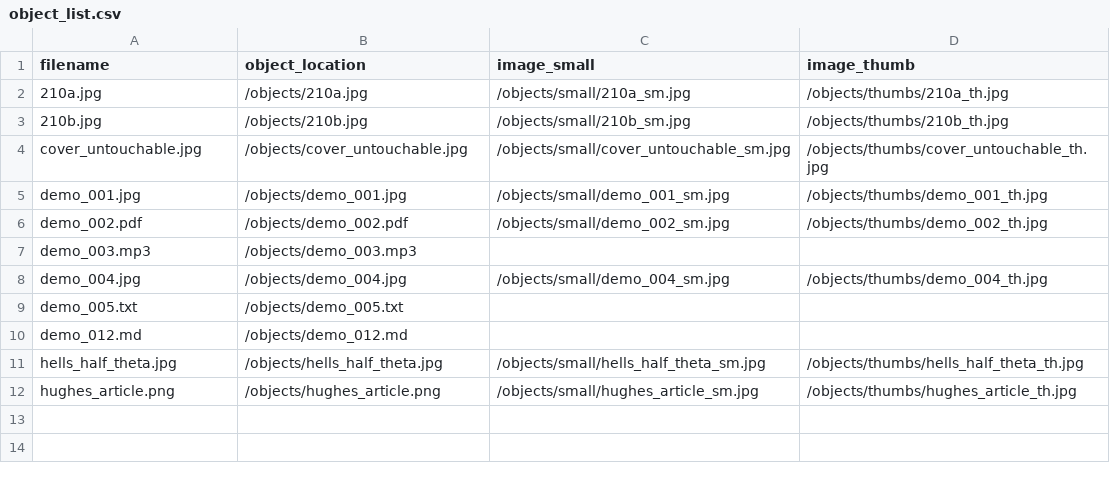
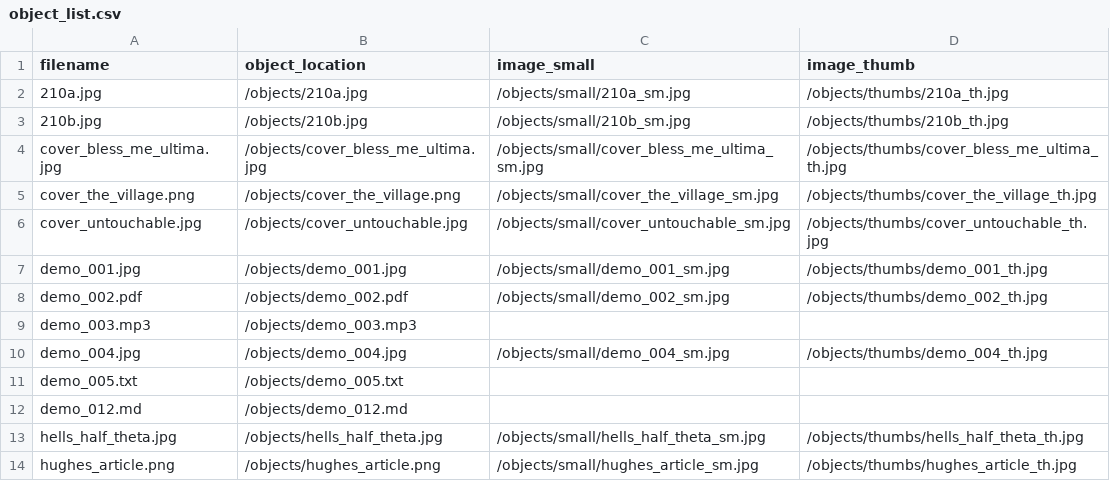
Before and after one commit to ghjensen/margan, a CSV file: objects/object_list.csv, drawn as a sheet; the diff names each change by its address in the sheet, - before the commit and + after, or states it on an @@ line.

Commit message:
Add book covers

```diff
--- a/objects/object_list.csv
+++ b/objects/object_list.csv
+row 4: cover_bless_me_ultima.jpg | /objects/cover_bless_me_ultima.jpg | /objects/small/cover_bless_me_ultima_sm.jpg | /objects/thumbs/cover_bless_me_ultima_th.jpg
+row 5: cover_the_village.png | /objects/cover_the_village.png | /objects/small/cover_the_village_sm.jpg | /objects/thumbs/cover_the_village_th.jpg
```
Also changed, not shown: 6 other files.
